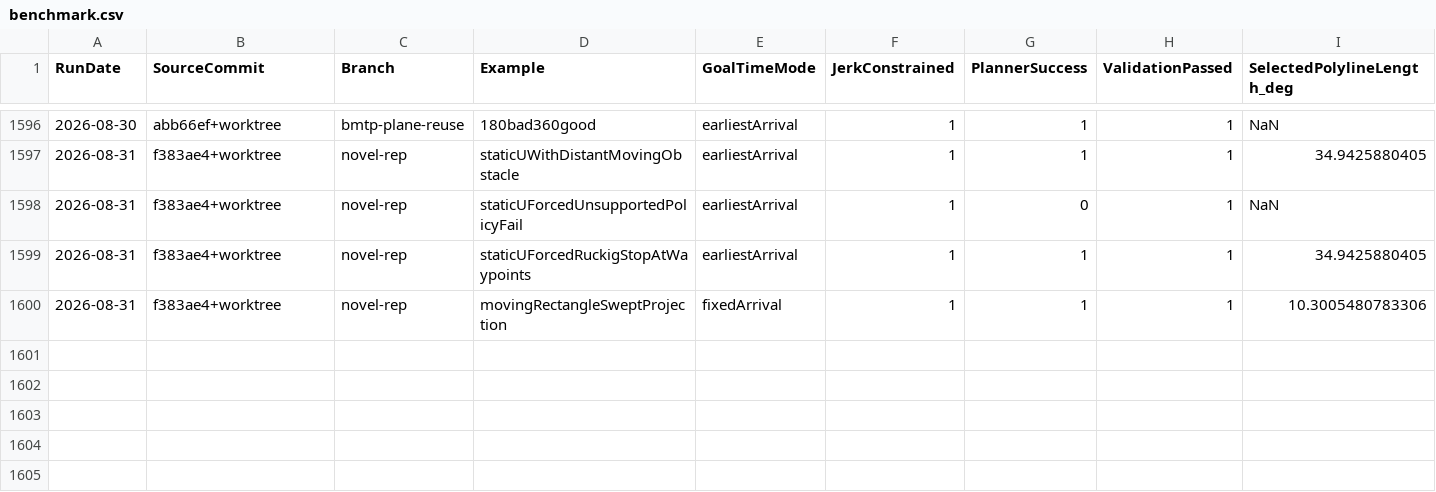
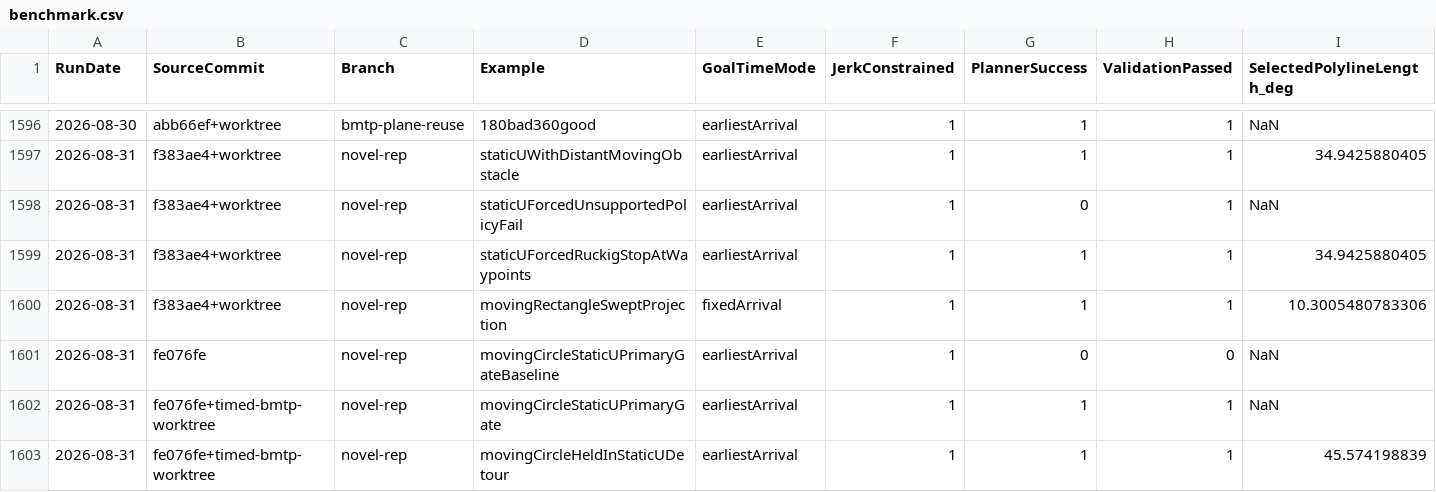
Before and after one commit to kevvtrinh/AzElObsAvoid, a CSV file: benchmark.csv, drawn as a sheet; only a part is shown, gaps mark what is left out; rows hold the shown columns only; the diff names each change by its address in the sheet, - before the commit and + after, or states it on an @@ line.

Commit message:
Add smooth timed multi-waypoint BMTP planning

```diff
--- a/benchmark.csv
+++ b/benchmark.csv
+row 1601: 2026-08-31 | fe076fe | novel-rep | movingCircleStaticUPrimaryGateBaseline | earliestArrival | 1 | 0 | 0 | NaN
+row 1602: 2026-08-31 | fe076fe+timed-bmtp-worktree | novel-rep | movingCircleStaticUPrimaryGate | earliestArrival | 1 | 1 | 1 | NaN
+row 1603: 2026-08-31 | fe076fe+timed-bmtp-worktree | novel-rep | movingCircleHeldInStaticUDetour | earliestArrival | 1 | 1 | 1 | 45.574198839
```
Also changed, not shown: 7 other files.
